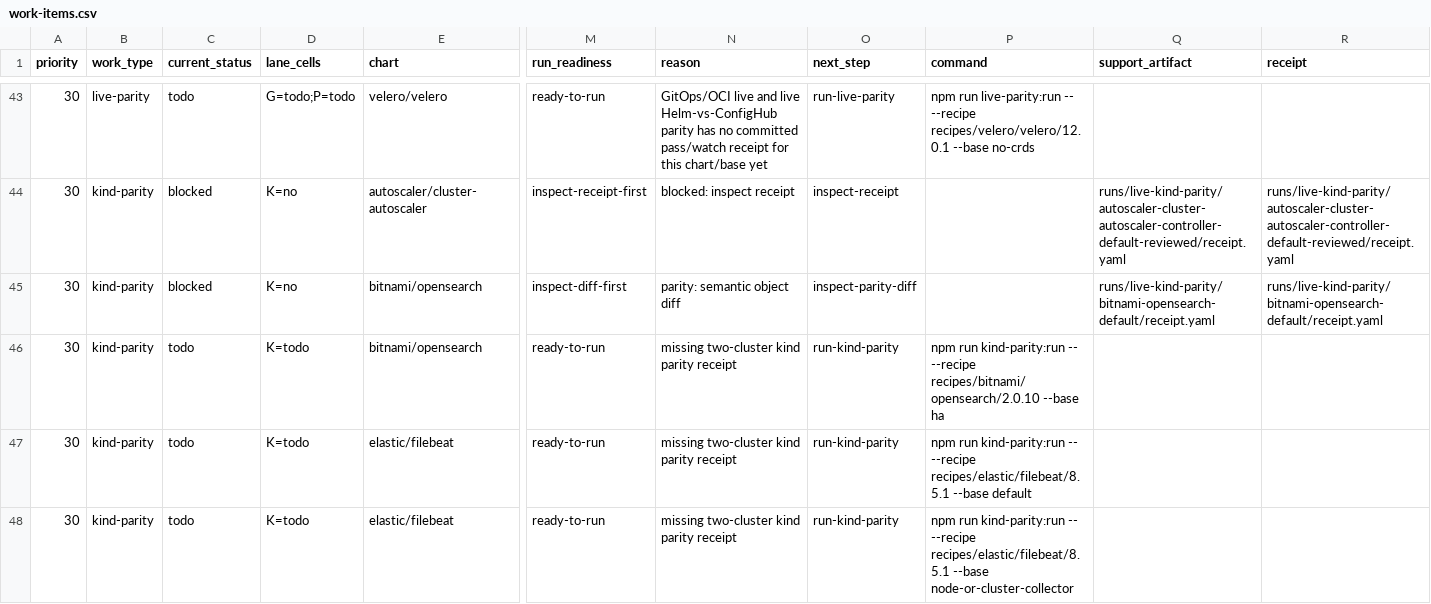
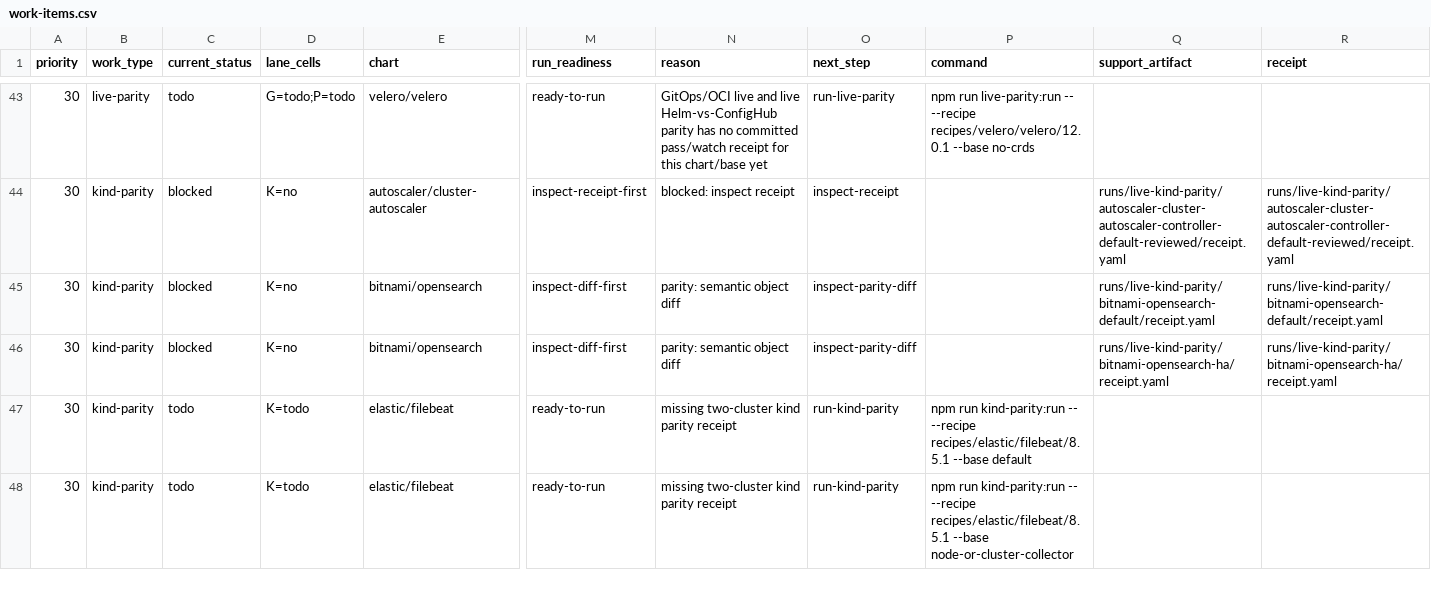
Before and after one commit to confighub/helm-expt, a CSV file: data/live-matrix-burndown/work-items.csv, drawn as a sheet; only a part is shown, gaps mark what is left out; the diff names each change by its address in the sheet, - before the commit and + after, or states it on an @@ line.

Commit message:
Record OpenSearch HA kind parity defect (#853)

```diff
--- a/data/live-matrix-burndown/work-items.csv
+++ b/data/live-matrix-burndown/work-items.csv
-C46 (current_status): todo
+C46 (current_status): blocked
-D46 (lane_cells): K=todo
+D46 (lane_cells): K=no
-M46 (run_readiness): ready-to-run
+M46 (run_readiness): inspect-diff-first
-N46 (reason): missing two-cluster kind parity receipt
+N46 (reason): parity: semantic object diff
-O46 (next_step): run-kind-parity
+O46 (next_step): inspect-parity-diff
-P46 (command): npm run kind-parity:run -- --recipe recipes/bitnami/opensearch/2.0.10 --base ha
+P46 (command): (empty)
-Q46 (support_artifact): (empty)
+Q46 (support_artifact): runs/live-kind-parity/bitnami-opensearch-ha/receipt.yaml
-R46 (receipt): (empty)
+R46 (receipt): runs/live-kind-parity/bitnami-opensearch-ha/receipt.yaml
```
Also changed, not shown: data/doc-freshness/freshness.csv, data/master-catalog-matrix/matrix.csv, 24 other files.
